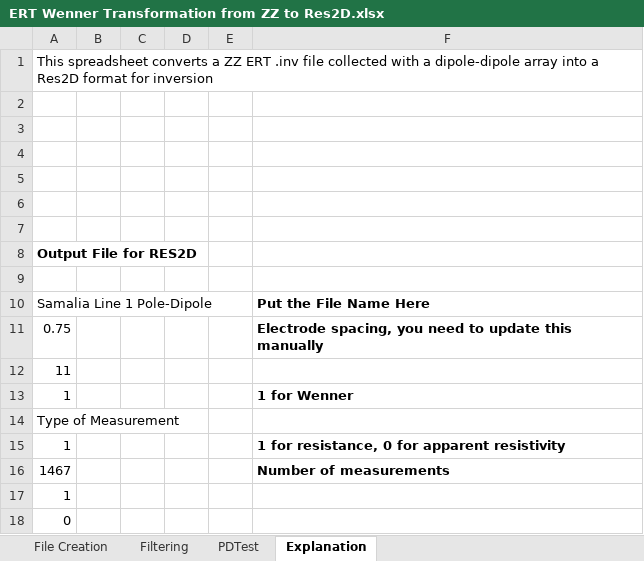
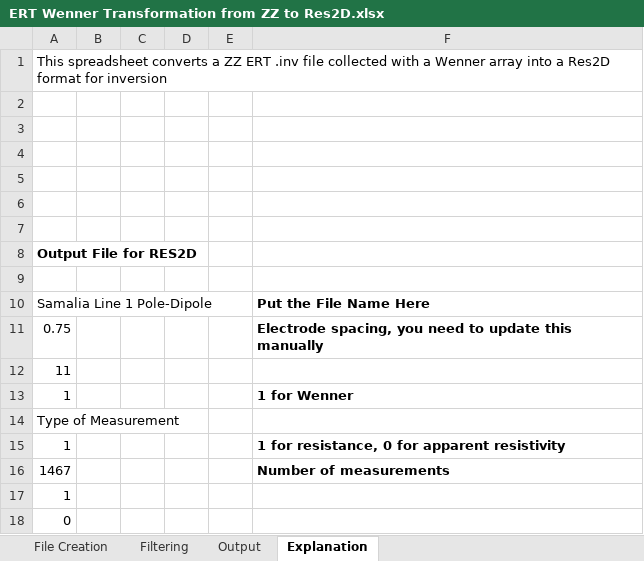
Before and after one commit to IanMoffat/ZZtoRes2D, an Excel workbook: ERT Wenner Transformation from ZZ to Res2D.xlsx, sheet Explanation, drawn as a sheet; values as stored, in another font and other column widths than the file's, no borders; the diff names each change by its address in the sheet, - before the commit and + after, or states it on an @@ line.

```diff
--- a/ERT Wenner Transformation from ZZ to Res2D.xlsx (sheet Explanation)
+++ b/ERT Wenner Transformation from ZZ to Res2D.xlsx (sheet Explanation)
-sheet tab: PDTest
+sheet tab: Output
-A1: …with a dipole-dipole array into…
+A1: …with a Wenner array into…
```
Also changed, not shown: sheet Output, sheet Filtering.
